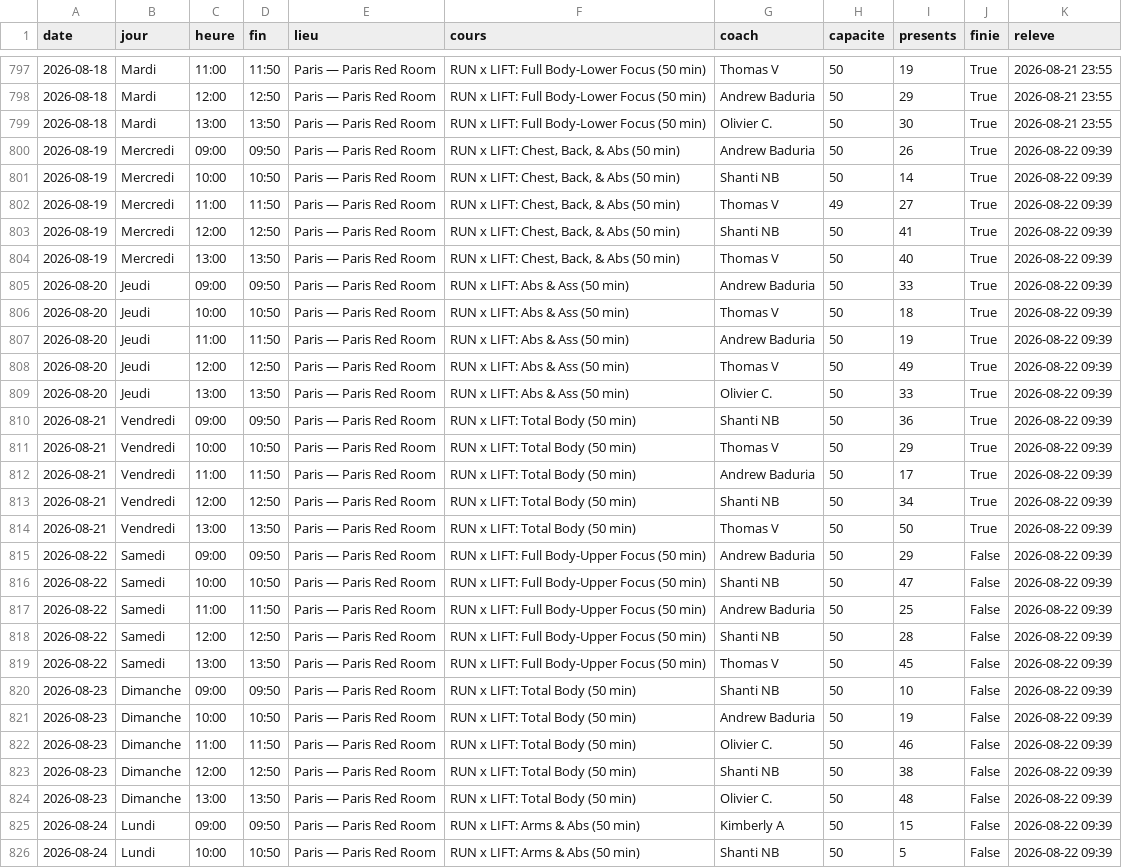
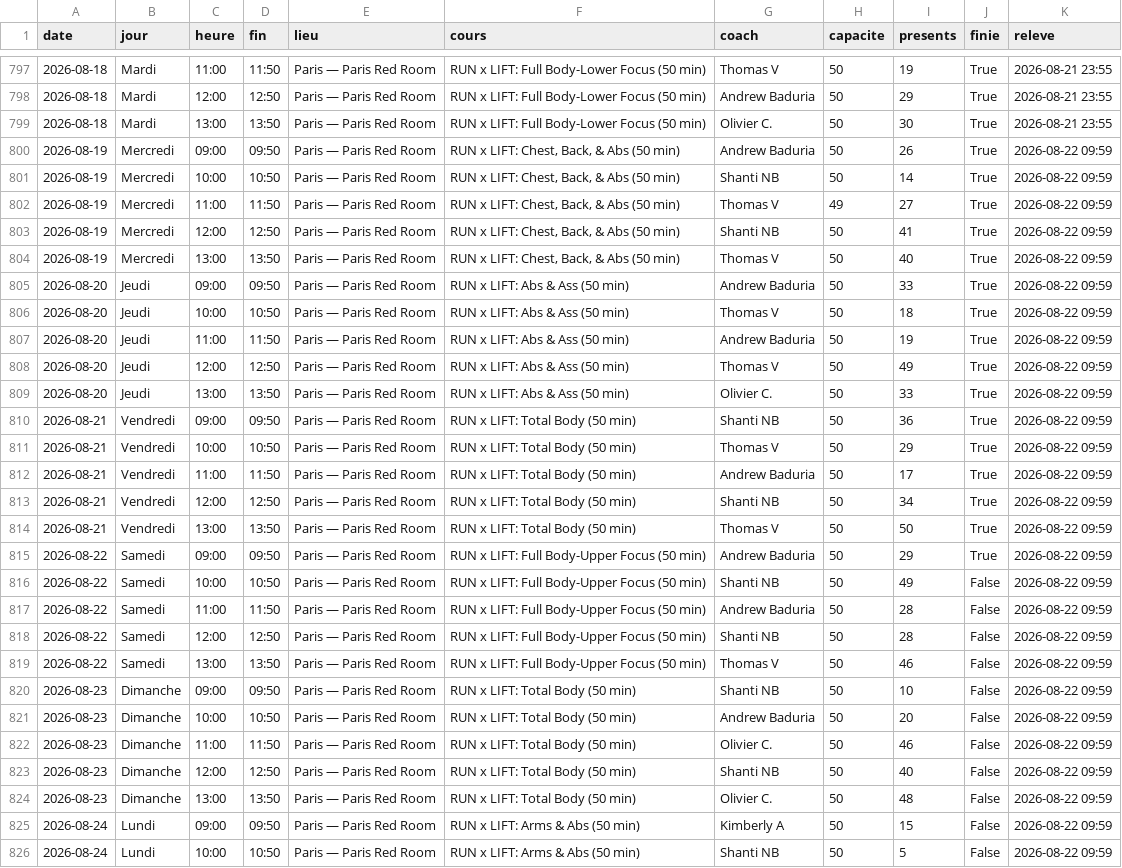
Before and after one commit to sbbb-git/reset, a CSV file: barrys_seances.csv, drawn as a sheet; only a part is shown, gaps mark what is left out; the diff covers the shown part only; the diff names each change by its address in the sheet, - before the commit and + after, or states it on an @@ line.

```diff
--- a/barrys_seances.csv
+++ b/barrys_seances.csv
-K800:K826 (releve): 2026-08-22 09:39
+K800:K826 (releve): 2026-08-22 09:59
-J815 (finie): False
+J815 (finie): True
-I816 (presents): 47
+I816 (presents): 49
-I817 (presents): 25
+I817 (presents): 28
-I819 (presents): 45
+I819 (presents): 46
-I821 (presents): 19
+I821 (presents): 20
-I823 (presents): 38
+I823 (presents): 40
```
Also changed, not shown: 3 edited cells elsewhere in this file, anybuddy_creneaux.csv, episod_seances.csv, 10 other files.
